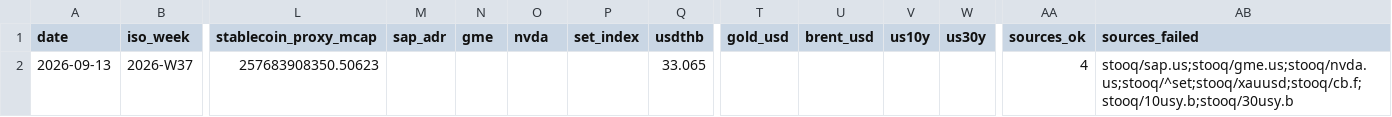
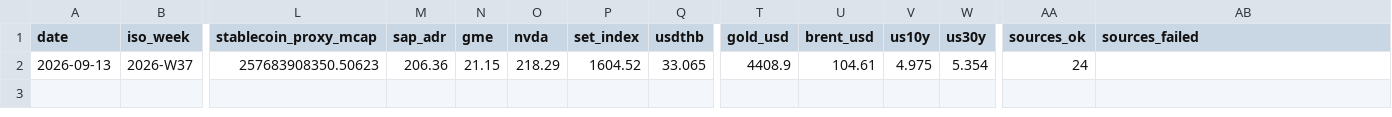
Before and after one commit to FelixDLanger/Weekly-Brief, a CSV file: data/series.csv, drawn as a sheet; only a part is shown, gaps mark what is left out; the diff names each change by its address in the sheet, - before the commit and + after, or states it on an @@ line.

Commit message:
data: week 2026-W37

```diff
--- a/data/series.csv
+++ b/data/series.csv
-M2 (sap_adr): (empty)
+M2 (sap_adr): 206.36
-N2 (gme): (empty)
+N2 (gme): 21.15
-O2 (nvda): (empty)
+O2 (nvda): 218.29
-P2 (set_index): (empty)
+P2 (set_index): 1604.52
-T2 (gold_usd): (empty)
+T2 (gold_usd): 4408.9
-U2 (brent_usd): (empty)
+U2 (brent_usd): 104.61
-V2 (us10y): (empty)
+V2 (us10y): 4.975
-W2 (us30y): (empty)
+W2 (us30y): 5.354
-AA2 (sources_ok): 4
+AA2 (sources_ok): 24
-AB2 (sources_failed): stooq/sap.us;stooq/gme.us;stooq/nvda.us;stooq/^set;stooq/xauusd;stooq/cb.f;stooq/10usy.b;stooq/30usy.b
+AB2 (sources_failed): (empty)
```
Also changed, not shown: 1 other file.
